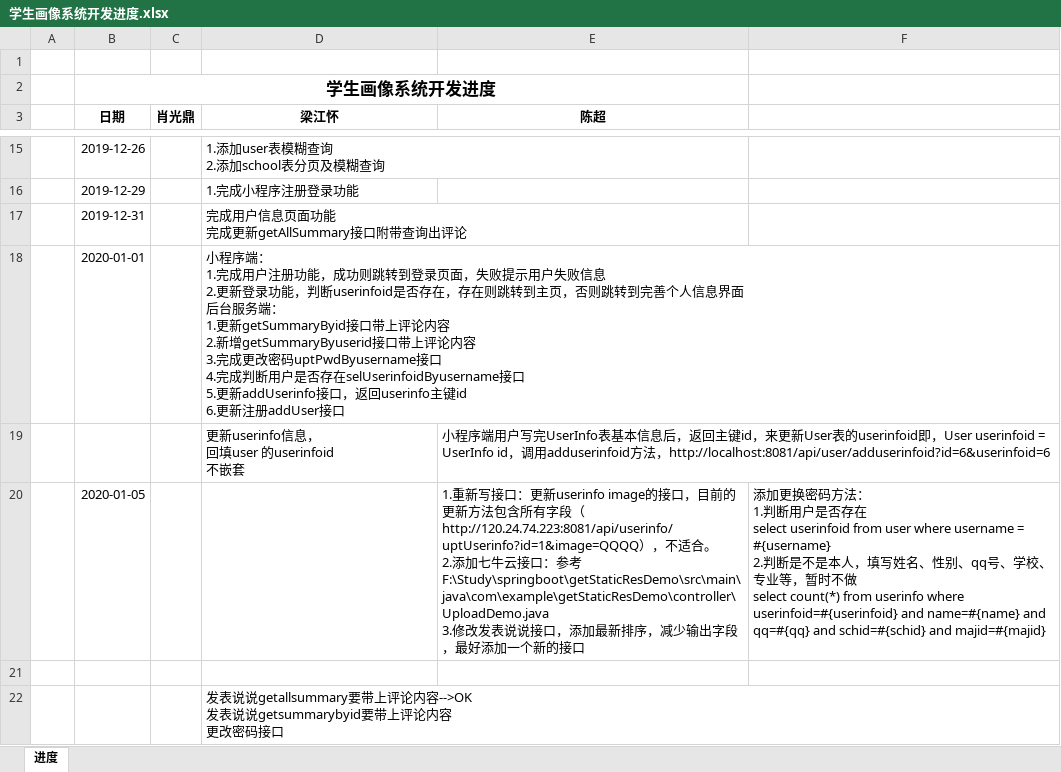
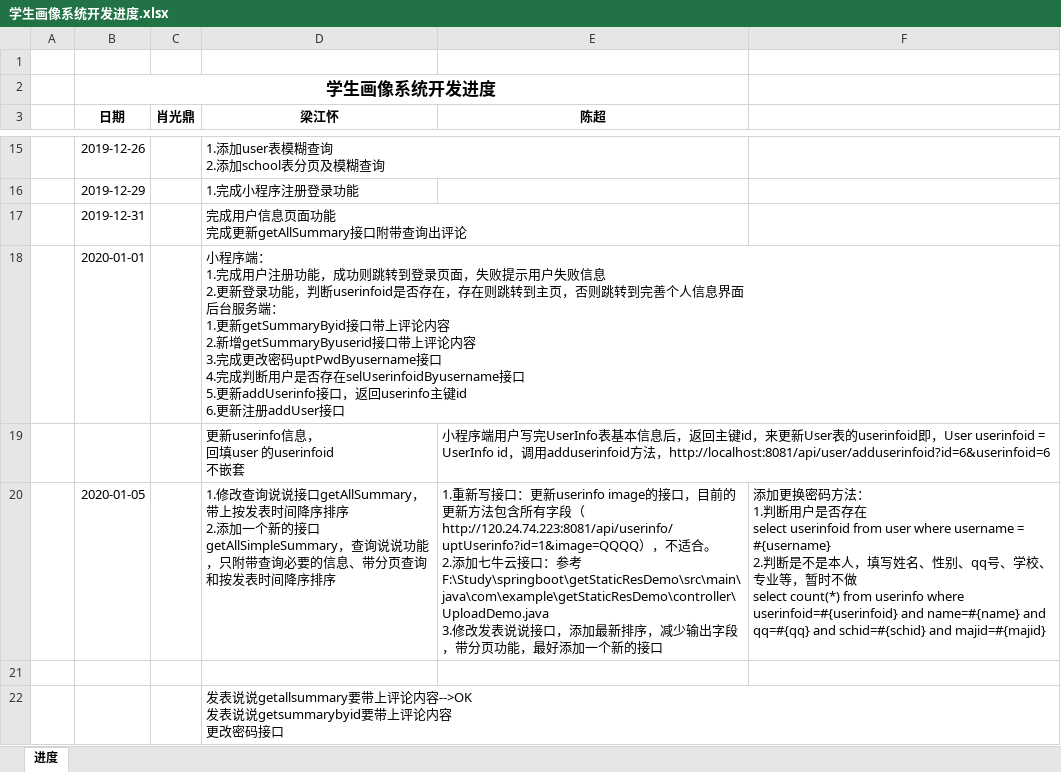
Before and after one commit to teamwork111111/studraw_server, an Excel workbook: doc/学生画像系统开发进度.xlsx, sheet 进度, drawn as a sheet; only a part is shown, gaps mark what is left out; values as stored, in another font and other column widths than the file's, no borders; ↵ is a line break in a cell; the diff names each change by its address in the sheet, - before the commit and + after, or states it on an @@ line.

Commit message:
添加一个新的接口getAllSimpleSummary，查询说说功能，只附带查询必要的信息、带分页查询和按发表时间降序排序

```diff
--- a/doc/学生画像系统开发进度.xlsx (sheet 进度)
+++ b/doc/学生画像系统开发进度.xlsx (sheet 进度)
-D20 (梁江怀): (empty)
+D20 (梁江怀): 1.修改查询说说接口getAllSummary，带上按发表时间降序排序 ↵ 2.添加一个新的接口getAllSimpleSummary，查询说说功能，只附带查询必要的信息、带分页查询和按发表时间降序排序
-E20 (陈超): …段，最好…
+E20 (陈超): …段，带分页功能，最好…
```
Also changed, not shown: 13 other files.
